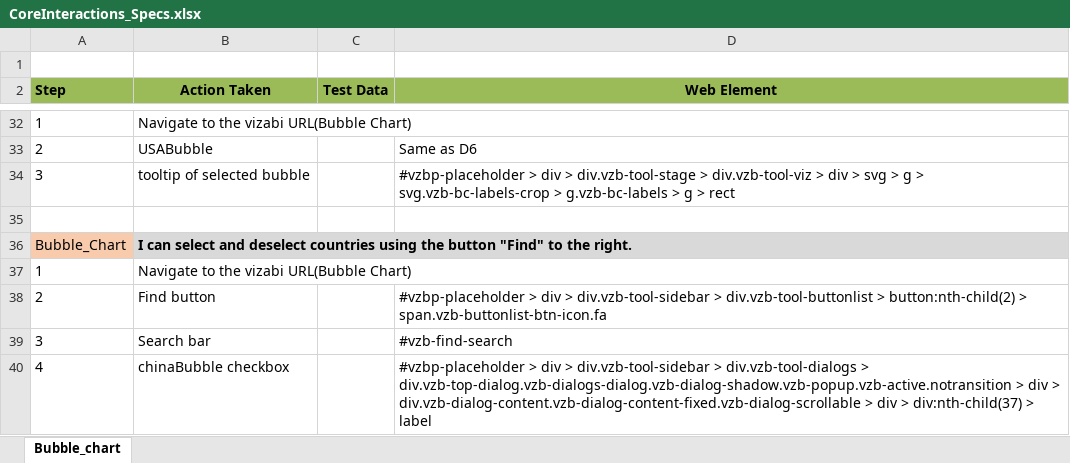
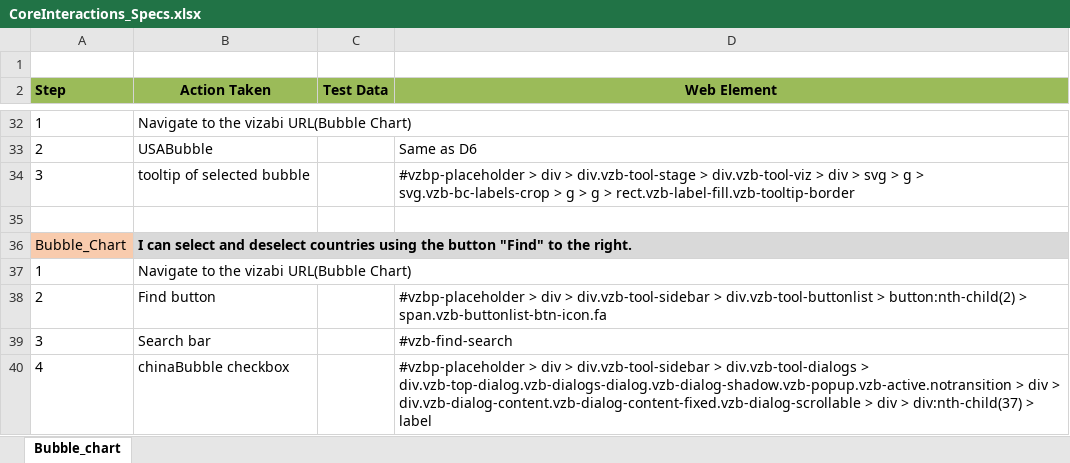
Before and after one commit to vizabi/vizabi, an Excel workbook: CoreInteractions_Specs.xlsx, sheet Bubble_chart, drawn as a sheet; only a part is shown, gaps mark what is left out; values as stored, in another font and other column widths than the file's, no borders; the diff names each change by its address in the sheet, - before the commit and + after, or states it on an @@ line.

Commit message:
Specs/updated core interactions (#1806)
* Locator of label is changed.

* updated locators in sample excel file

* Testing on Travis after some changes of axis values and increase in wait for element visibility.

* Again testing on travis after some changes to have same resulte locally and on travis.

* Testing on travis to have same results locally and on travis

* Testing on travis after changing execution line of specs files.

* Just testing travis related issues

* Just testing on travis

* Testing

* Testing

* Test

* Testing

* Testing

* Testing

* Testing

* Testing

* Testing

* Testing

* Test

* Test

* Testing

* Testing

* Testing

* Testing

* Test

* Test

* Test

* Test

* Test

* Test

* Test

* Locators changes for bubble map chart (Testing)

* Test

* Testing

* Test

* Travis related issue is fixed

```diff
--- a/CoreInteractions_Specs.xlsx (sheet Bubble_chart)
+++ b/CoreInteractions_Specs.xlsx (sheet Bubble_chart)
-D34 (Web Element): …svg.vzb-bc-labels-crop > g.vzb-bc-labels > g > rect
+D34 (Web Element): …svg.vzb-bc-labels-crop > g > g > rect.vzb-label-fill.vzb-tooltip-border
```
Also changed, not shown: 9 other files.
